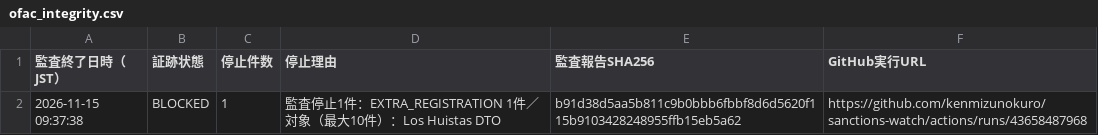
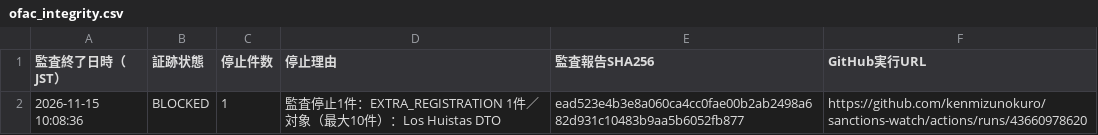
Before and after one commit to kenmizunokuro/sanctions-watch, a CSV file: data/dashboard/ofac_integrity.csv, drawn as a sheet.

```diff
--- a/data/dashboard/ofac_integrity.csv
+++ b/data/dashboard/ofac_integrity.csv
@@ -1,2 +1,2 @@
 監査終了日時（JST）,証跡状態,停止件数,停止理由,監査報告SHA256,GitHub実行URL
-2026-11-15 09:37:38,BLOCKED,1,監査停止1件：EXTRA_REGISTRATION 1件／対象（最大10件）：Los Huistas DTO,b91d38d5aa5b811c9b0bbb6fbbf8d6d5620f115b9103428248955ffb15eb5a62,https://github.com/kenmizunokuro/sanctions-watch/actions/runs/43658487968
+2026-11-15 10:08:36,BLOCKED,1,監査停止1件：EXTRA_REGISTRATION 1件／対象（最大10件）：Los Huistas DTO,ead523e4b3e8a060ca4cc0fae00b2ab2498a682d931c10483b9aa5b6052fb877,https://github.com/kenmizunokuro/sanctions-watch/actions/runs/43660978620
```
Also changed, not shown: data/dashboard/status.csv, data/dashboard/status_detail.csv, 1 other file.
